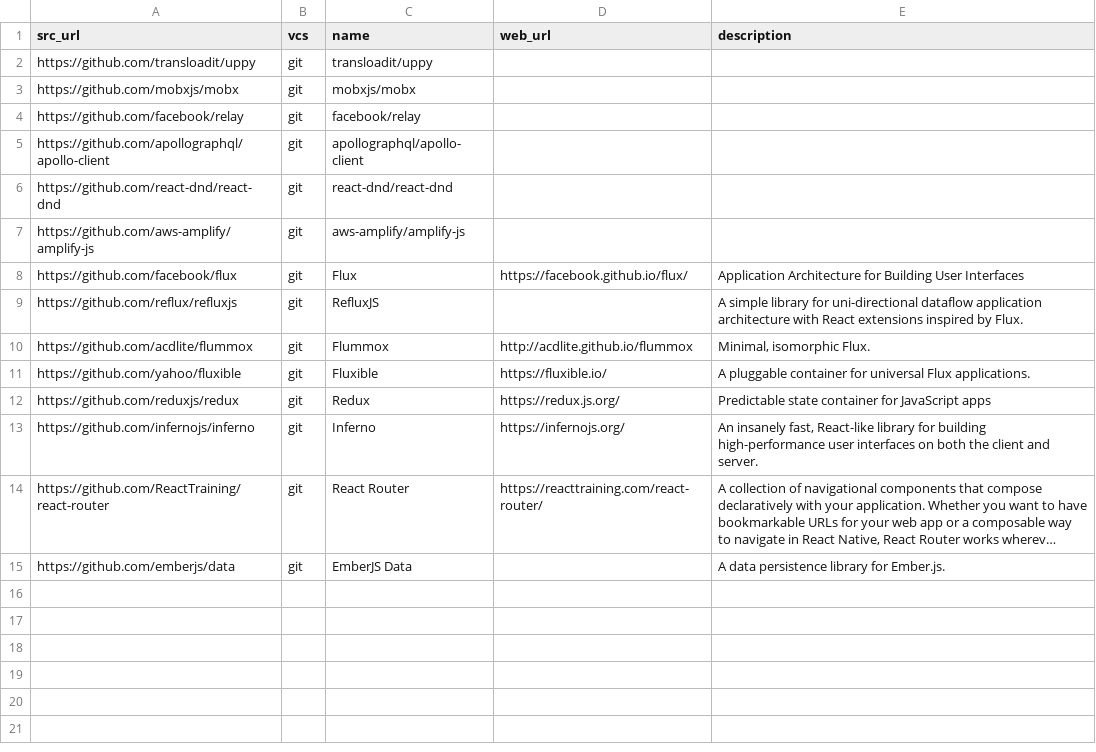
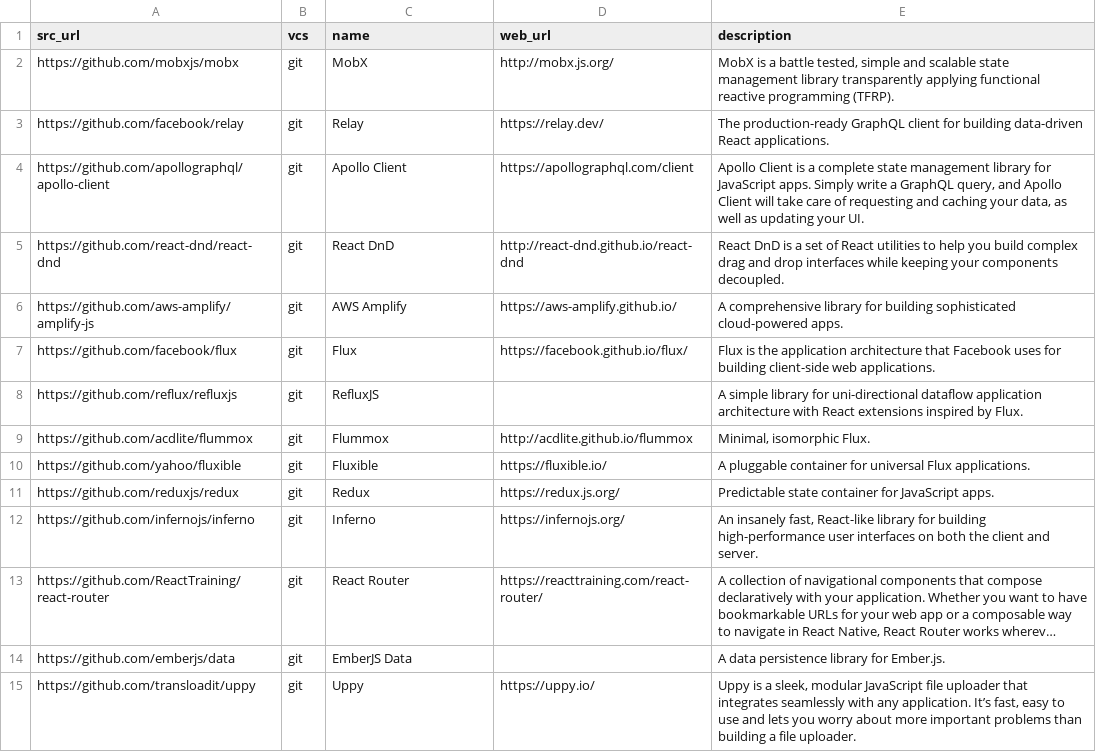
Before and after one commit to dg/folksonomy, a CSV file: web/ui-libraries/ui-libraries.csv, drawn as a sheet; long unchanged cells end in …; removed rows and columns are numbered as before the commit, all else as after; the diff names each change by its address in the sheet, - before the commit and + after, or states it on an @@ line.

Commit message:
Update ui-libraries.csv

```diff
--- a/web/ui-libraries/ui-libraries.csv
+++ b/web/ui-libraries/ui-libraries.csv
-row 2: https://github.com/transloadit/uppy | git | transloadit/uppy
-C2 (name): mobxjs/mobx
+C2 (name): MobX
-D2 (web_url): (empty)
+D2 (web_url): http://mobx.js.org/
-E2 (description): (empty)
+E2 (description): MobX is a battle tested, simple and scalable state management library transparently applying functional reactive programming (TFRP).
-C3 (name): facebook/relay
+C3 (name): Relay
-D3 (web_url): (empty)
+D3 (web_url): https://relay.dev/
-E3 (description): (empty)
+E3 (description): The production-ready GraphQL client for building data-driven React applications.
-C4 (name): apollographql/apollo-client
+C4 (name): Apollo Client
-D4 (web_url): (empty)
+D4 (web_url): https://apollographql.com/client
-E4 (description): (empty)
+E4 (description): Apollo Client is a complete state management library for JavaScript apps. Simply write a GraphQL query, and Apollo Client will take care of requesting and caching your data, as well as updating your UI.
-C5 (name): react-dnd/react-dnd
+C5 (name): React DnD
-D5 (web_url): (empty)
+D5 (web_url): http://react-dnd.github.io/react-dnd
-E5 (description): (empty)
+E5 (description): React DnD is a set of React utilities to help you build complex drag and drop interfaces while keeping your components decoupled.
-C6 (name): aws-amplify/amplify-js
+C6 (name): AWS Amplify
-D6 (web_url): (empty)
+D6 (web_url): https://aws-amplify.github.io/
-E6 (description): (empty)
+E6 (description): A comprehensive library for building sophisticated cloud-powered apps.
-E7 (description): Application Architecture for Building User Interfaces
+E7 (description): Flux is the application architecture that Facebook uses for building client-side web applications.
-E11 (description): …for JavaScript apps
+E11 (description): …for JavaScript apps.
+row 15: https://github.com/transloadit/uppy | git | Uppy | https://uppy.io/ | Uppy is a sleek, modular JavaScript file uploader that integrates seamlessly with any application. It’s fast, easy to use and lets you worry about more important problems than building a file uploader.
```
